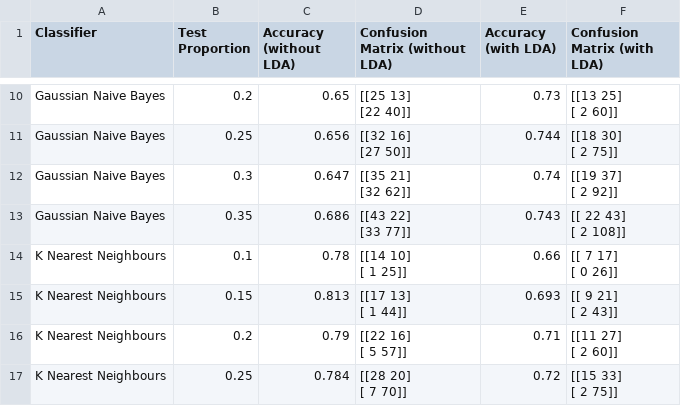
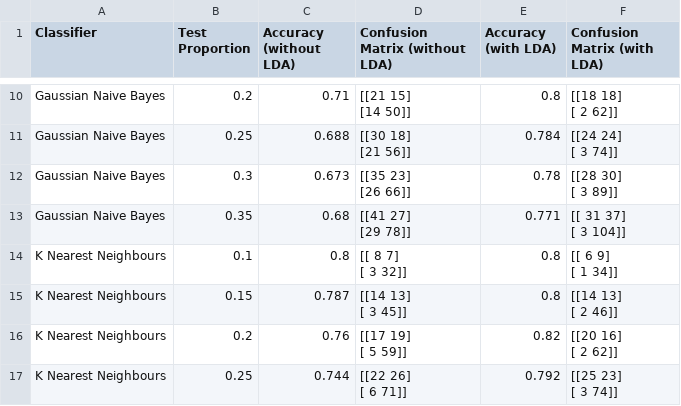
Before and after one commit to alex-ele-xela/Image-Analysis-Project, a CSV file: Pneumonia Detector/Machine_Learning_Metrics.csv, drawn as a sheet; only a part is shown, gaps mark what is left out; ↵ is a line break in a cell; the diff covers the shown part only; the diff names each change by its address in the sheet, - before the commit and + after, or states it on an @@ line.

```diff
--- a/Pneumonia Detector/Machine_Learning_Metrics.csv
+++ b/Pneumonia Detector/Machine_Learning_Metrics.csv
-C10 (Accuracy (without LDA)): 0.65
+C10 (Accuracy (without LDA)): 0.71
-D10 (Confusion Matrix (without LDA)): [[25 13] ↵ [22 40]]
+D10 (Confusion Matrix (without LDA)): [[21 15] ↵ [14 50]]
-E10 (Accuracy (with LDA)): 0.73
+E10 (Accuracy (with LDA)): 0.8
-F10 (Confusion Matrix (with LDA)): [[13 25] ↵ [ 2 60]]
+F10 (Confusion Matrix (with LDA)): [[18 18] ↵ [ 2 62]]
-C11 (Accuracy (without LDA)): 0.656
+C11 (Accuracy (without LDA)): 0.688
-D11 (Confusion Matrix (without LDA)): [[32 16] ↵ [27 50]]
+D11 (Confusion Matrix (without LDA)): [[30 18] ↵ [21 56]]
-E11 (Accuracy (with LDA)): 0.744
+E11 (Accuracy (with LDA)): 0.784
-F11 (Confusion Matrix (with LDA)): [[18 30] ↵ [ 2 75]]
+F11 (Confusion Matrix (with LDA)): [[24 24] ↵ [ 3 74]]
-C12 (Accuracy (without LDA)): 0.647
+C12 (Accuracy (without LDA)): 0.673
-D12 (Confusion Matrix (without LDA)): [[35 21] ↵ [32 62]]
+D12 (Confusion Matrix (without LDA)): [[35 23] ↵ [26 66]]
-E12 (Accuracy (with LDA)): 0.74
+E12 (Accuracy (with LDA)): 0.78
-F12 (Confusion Matrix (with LDA)): [[19 37] ↵ [ 2 92]]
+F12 (Confusion Matrix (with LDA)): [[28 30] ↵ [ 3 89]]
-C13 (Accuracy (without LDA)): 0.686
+C13 (Accuracy (without LDA)): 0.68
-D13 (Confusion Matrix (without LDA)): [[43 22] ↵ [33 77]]
+D13 (Confusion Matrix (without LDA)): [[41 27] ↵ [29 78]]
-E13 (Accuracy (with LDA)): 0.743
+E13 (Accuracy (with LDA)): 0.771
-F13 (Confusion Matrix (with LDA)): [[ 22 43] ↵ [ 2 108]]
+F13 (Confusion Matrix (with LDA)): [[ 31 37] ↵ [ 3 104]]
-C14 (Accuracy (without LDA)): 0.78
+C14 (Accuracy (without LDA)): 0.8
-D14 (Confusion Matrix (without LDA)): [[14 10] ↵ [ 1 25]]
+D14 (Confusion Matrix (without LDA)): [[ 8 7] ↵ [ 3 32]]
-E14 (Accuracy (with LDA)): 0.66
+E14 (Accuracy (with LDA)): 0.8
-F14 (Confusion Matrix (with LDA)): [[ 7 17] ↵ [ 0 26]]
+F14 (Confusion Matrix (with LDA)): [[ 6 9] ↵ [ 1 34]]
-C15 (Accuracy (without LDA)): 0.813
+C15 (Accuracy (without LDA)): 0.787
-D15 (Confusion Matrix (without LDA)): [[17 13] ↵ [ 1 44]]
+D15 (Confusion Matrix (without LDA)): [[14 13] ↵ [ 3 45]]
-E15 (Accuracy (with LDA)): 0.693
+E15 (Accuracy (with LDA)): 0.8
-F15 (Confusion Matrix (with LDA)): [[ 9 21] ↵ [ 2 43]]
+F15 (Confusion Matrix (with LDA)): [[14 13] ↵ [ 2 46]]
-C16 (Accuracy (without LDA)): 0.79
+C16 (Accuracy (without LDA)): 0.76
-D16 (Confusion Matrix (without LDA)): [[22 16] ↵ [ 5 57]]
+D16 (Confusion Matrix (without LDA)): [[17 19] ↵ [ 5 59]]
-E16 (Accuracy (with LDA)): 0.71
+E16 (Accuracy (with LDA)): 0.82
-F16 (Confusion Matrix (with LDA)): [[11 27] ↵ [ 2 60]]
+F16 (Confusion Matrix (with LDA)): [[20 16] ↵ [ 2 62]]
-C17 (Accuracy (without LDA)): 0.784
+C17 (Accuracy (without LDA)): 0.744
-D17 (Confusion Matrix (without LDA)): [[28 20] ↵ [ 7 70]]
+D17 (Confusion Matrix (without LDA)): [[22 26] ↵ [ 6 71]]
-E17 (Accuracy (with LDA)): 0.72
+E17 (Accuracy (with LDA)): 0.792
-F17 (Confusion Matrix (with LDA)): [[15 33] ↵ [ 2 75]]
+F17 (Confusion Matrix (with LDA)): [[25 23] ↵ [ 3 74]]
```
Also changed, not shown: 110 edited cells elsewhere in this file, Pneumonia Detector/CNN_Metrics.csv, Pneumonia Detector/VGG16_Metrics.csv, 1 other file.
